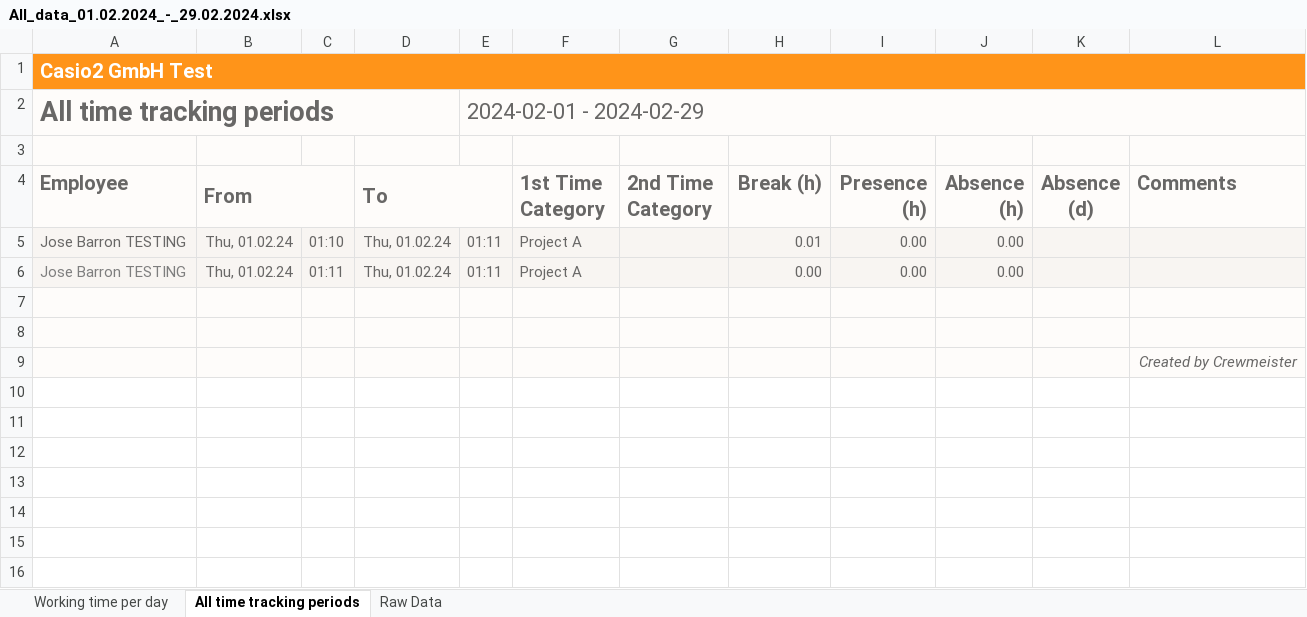
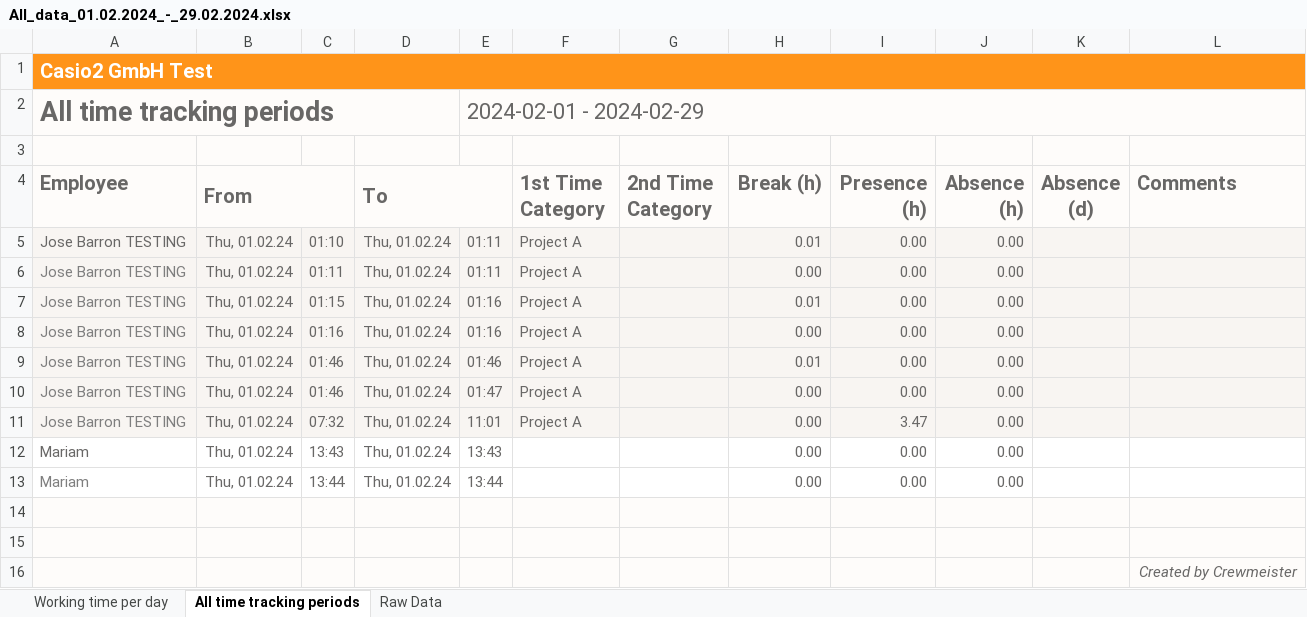
Before and after one commit to sana354/QAChallenge, an Excel workbook: cypress/downloads/All_data_01.02.2024_-_29.02.2024.xlsx, sheet All time tracking periods, drawn as a sheet; values as stored, in another font and other column widths than the file's, no borders; the diff names each change by its address in the sheet, - before the commit and + after, or states it on an @@ line.

```diff
--- a/cypress/downloads/All_data_01.02.2024_-_29.02.2024.xlsx (sheet All time tracking periods)
+++ b/cypress/downloads/All_data_01.02.2024_-_29.02.2024.xlsx (sheet All time tracking periods)
+row 7: Jose Barron TESTING | Thu, 01.02.24 | 01:15 | Thu, 01.02.24 | 01:16 | Project A |  | 0.01 | 0.00 | 0.00
+row 8: Jose Barron TESTING | Thu, 01.02.24 | 01:16 | Thu, 01.02.24 | 01:16 | Project A |  | 0.00 | 0.00 | 0.00
+row 9: Jose Barron TESTING | Thu, 01.02.24 | 01:46 | Thu, 01.02.24 | 01:46 | Project A |  | 0.01 | 0.00 | 0.00
+row 10: Jose Barron TESTING | Thu, 01.02.24 | 01:46 | Thu, 01.02.24 | 01:47 | Project A |  | 0.00 | 0.00 | 0.00
+row 11: Jose Barron TESTING | Thu, 01.02.24 | 07:32 | Thu, 01.02.24 | 11:01 | Project A |  | 0.00 | 3.47 | 0.00
+row 12: Mariam | Thu, 01.02.24 | 13:43 | Thu, 01.02.24 | 13:43 |  |  | 0.00 | 0.00 | 0.00
+row 13: Mariam | Thu, 01.02.24 | 13:44 | Thu, 01.02.24 | 13:44 |  |  | 0.00 | 0.00 | 0.00
```
Also changed, not shown: sheet Raw Data, sheet Working time per day, 1 other file.
